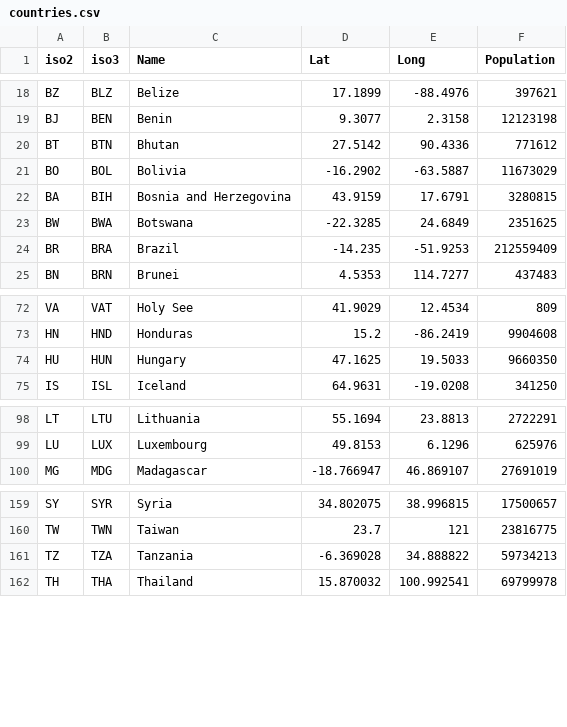
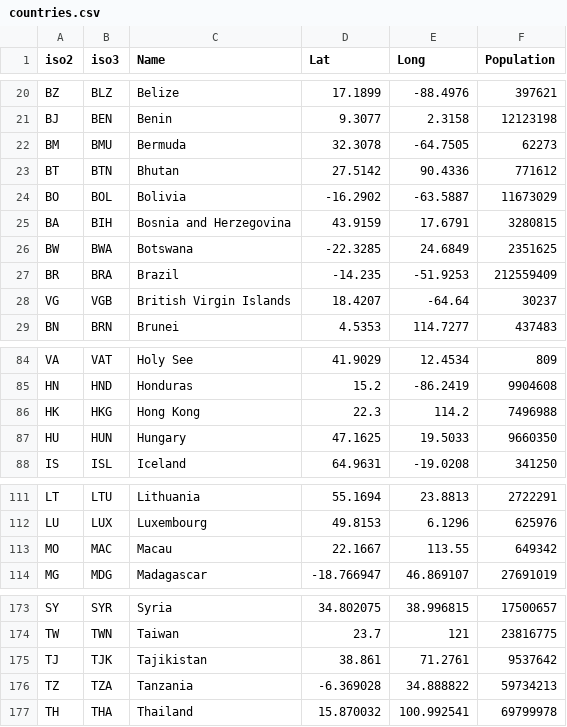
Before and after one commit to zsoltsarosi/covid19tracker-backend, a CSV file: covid19tracker/DataSeed/countries.csv, drawn as a sheet; only a part is shown, gaps mark what is left out; the diff covers the shown part only; the diff names each change by its address in the sheet, - before the commit and + after, or states it on an @@ line.

Commit message:
Countries data seed update.

```diff
--- a/covid19tracker/DataSeed/countries.csv
+++ b/covid19tracker/DataSeed/countries.csv
+row 22: BM | BMU | Bermuda | 32.3078 | -64.7505 | 62273
+row 28: VG | VGB | British Virgin Islands | 18.4207 | -64.64 | 30237
+row 86: HK | HKG | Hong Kong | 22.3 | 114.2 | 7496988
+row 113: MO | MAC | Macau | 22.1667 | 113.55 | 649342
+row 175: TJ | TJK | Tajikistan | 38.861 | 71.2761 | 9537642
```
Also changed, not shown: 11 added rows elsewhere in this file, 2 other files.
